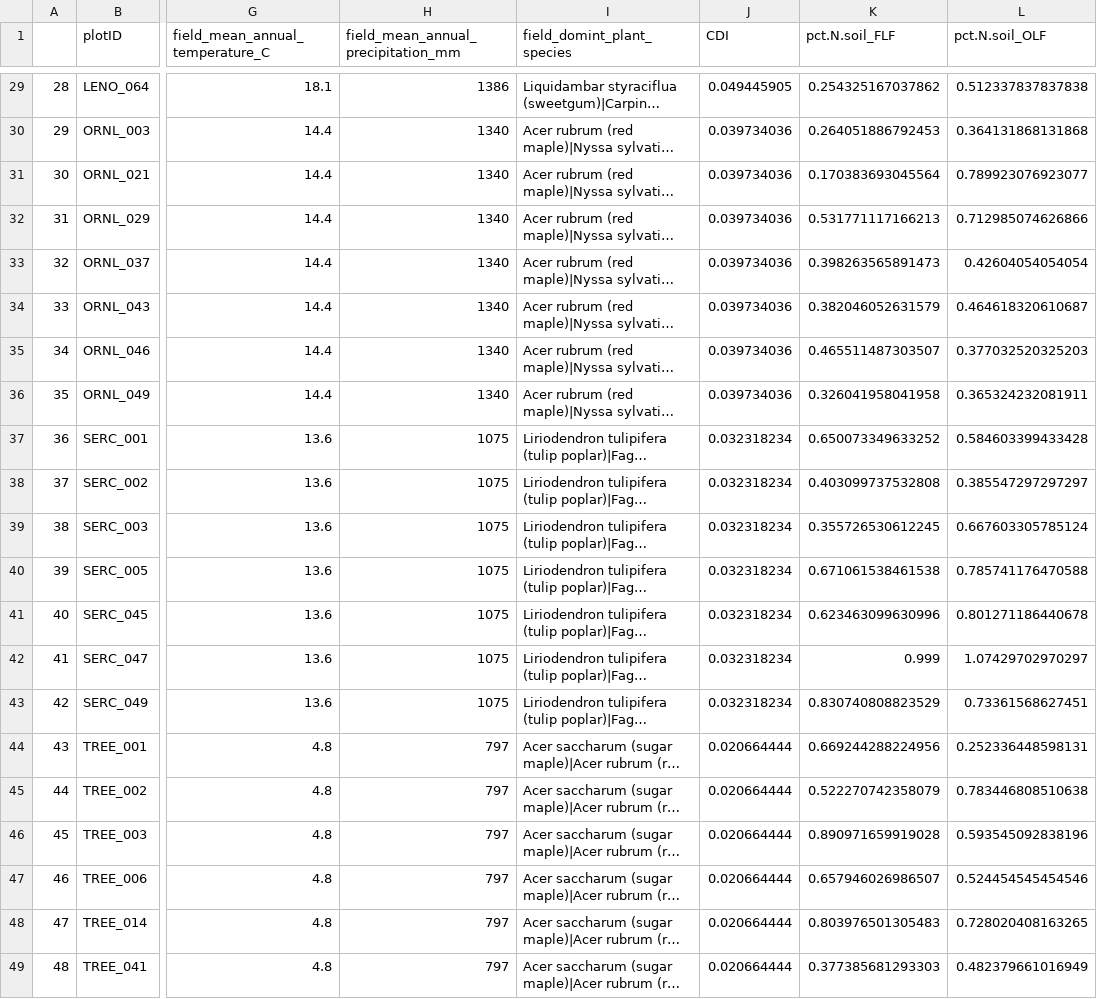
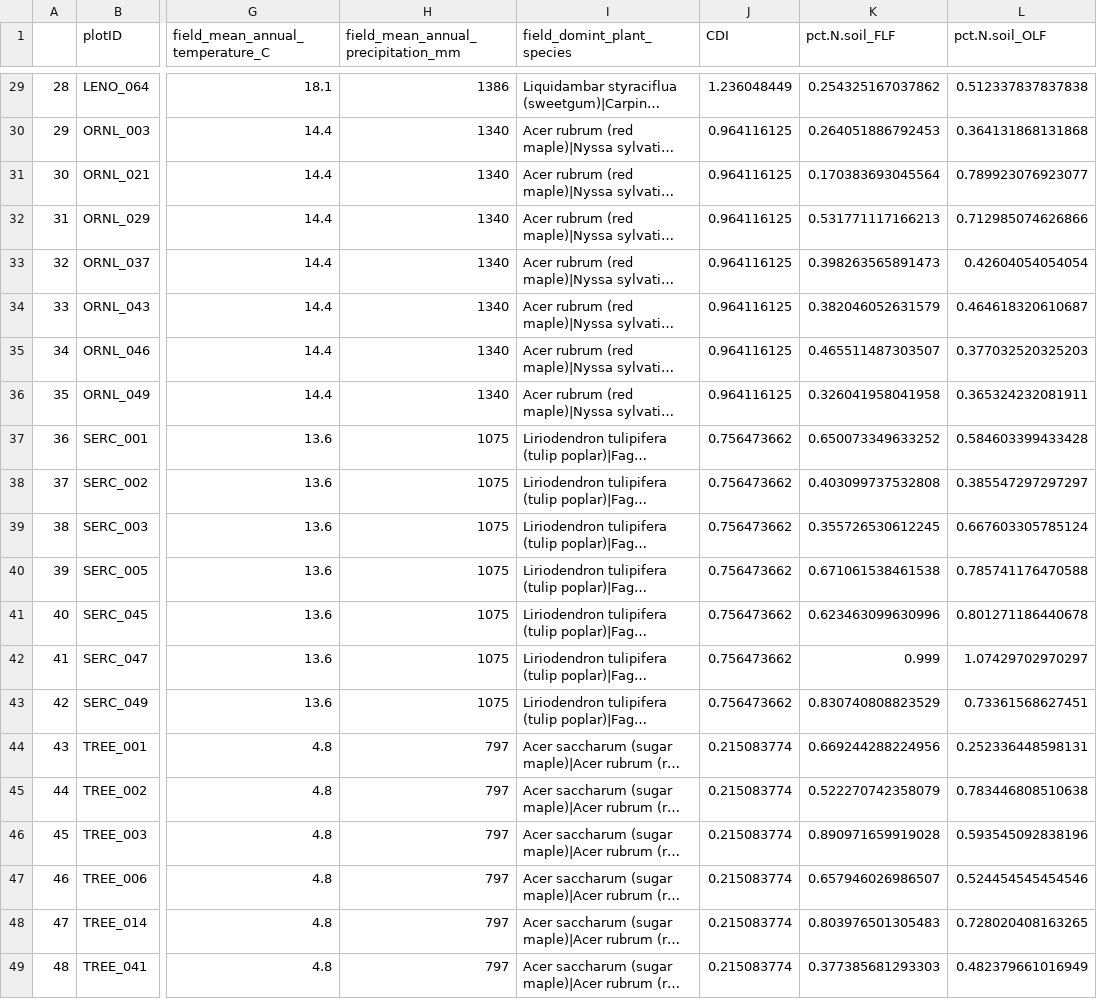
Before and after one commit to ashleylang/NEON_MAOM, a CSV file: som_fractions_by_plot.csv, drawn as a sheet; only a part is shown, gaps mark what is left out; long unchanged cells end in …; the diff covers the shown part only; the diff names each change by its address in the sheet, - before the commit and + after, or states it on an @@ line.

```diff
--- a/som_fractions_by_plot.csv
+++ b/som_fractions_by_plot.csv
-J29 (CDI): 0.049445905
+J29 (CDI): 1.236048449
-J30:J36 (CDI): 0.039734036
+J30:J36 (CDI): 0.964116125
-J37:J43 (CDI): 0.032318234
+J37:J43 (CDI): 0.756473662
-J44:J49 (CDI): 0.020664444
+J44:J49 (CDI): 0.215083774
```
Also changed, not shown: 27 edited cells elsewhere in this file, 1 other file.
